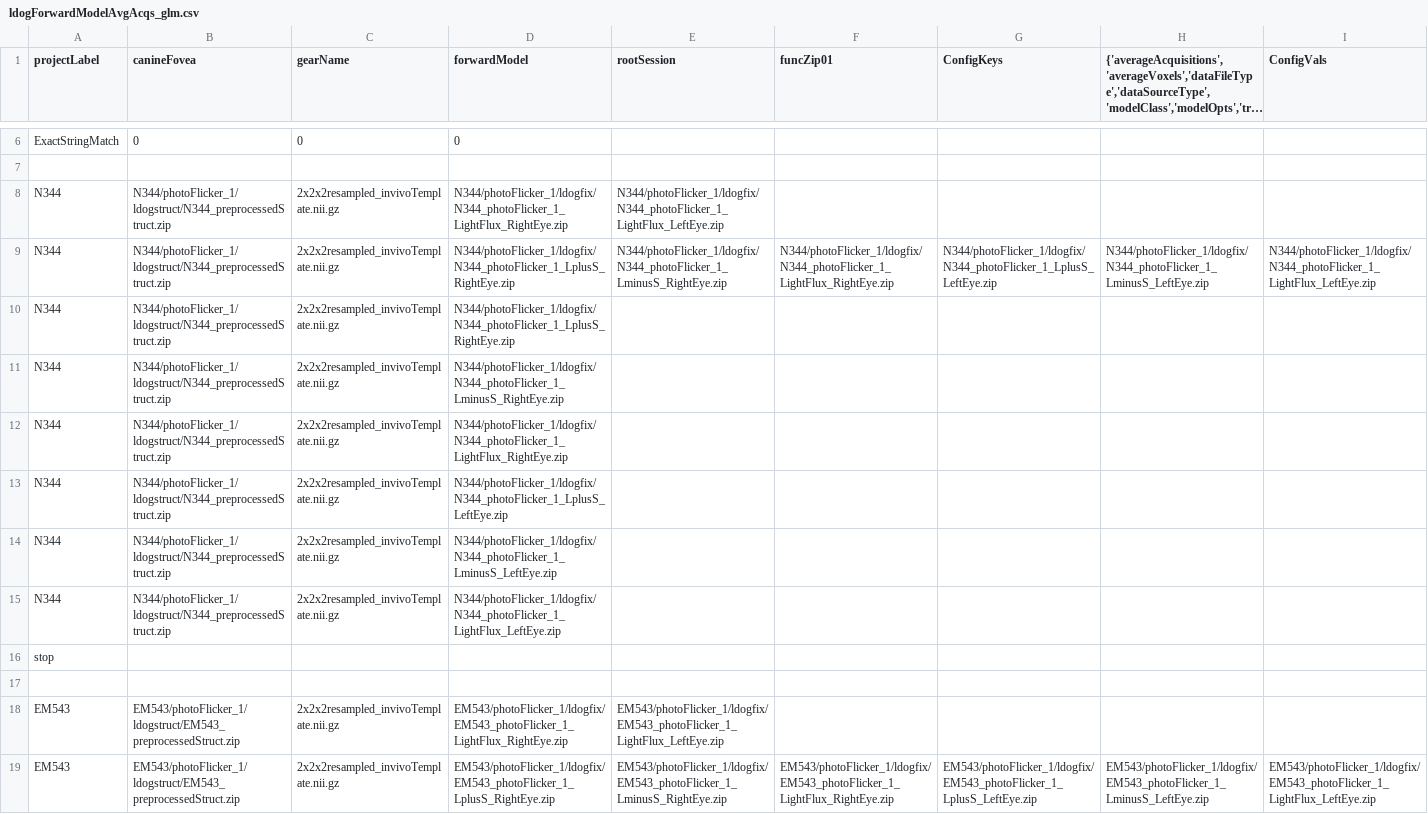
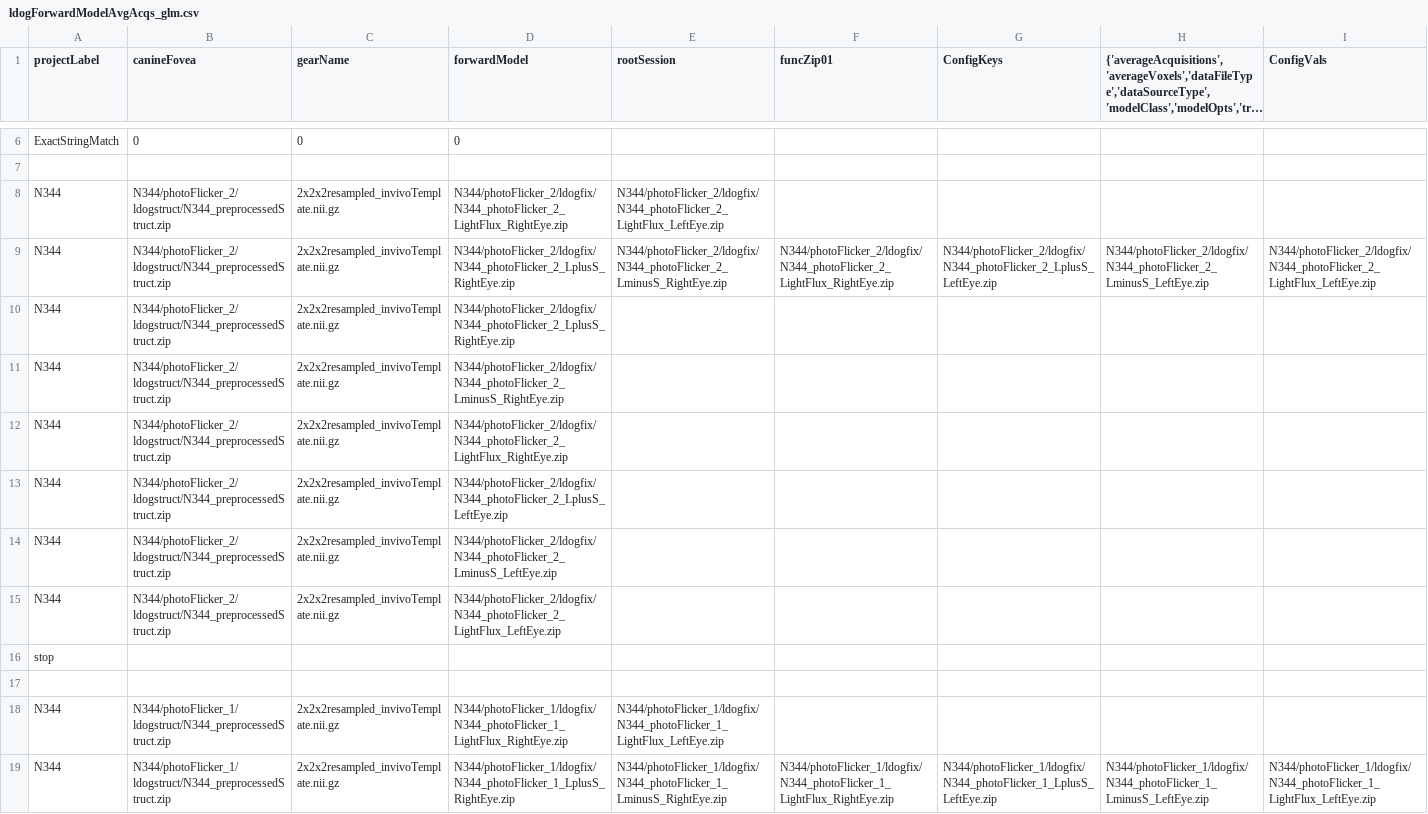
Before and after one commit to gkaguirrelab/mriLDOGAnalysis, a CSV file: submitGears/ldogForwardModelAvgAcqs_glm.csv, drawn as a sheet; only a part is shown, gaps mark what is left out; the shorter side is filled out with more unchanged rows; long unchanged cells end in …; rows hold the shown columns only; the diff names each change by its address in the sheet, - before the commit and + after, or states it on an @@ line.

```diff
--- a/submitGears/ldogForwardModelAvgAcqs_glm.csv
+++ b/submitGears/ldogForwardModelAvgAcqs_glm.csv
+row 8: N344 | N344/photoFlicker_2/ldogstruct/N344_preprocessedStruct.zip | 2x2x2resampled_invivoTemplate.nii.gz | N344/photoFlicker_2/ldogfix/N344_photoFlicker_2_LightFlux_RightEye.zip | N344/photoFlicker_2/ldogfix/N344_photoFlicker_2_LightFlux_LeftEye.zip
+row 9: N344 | N344/photoFlicker_2/ldogstruct/N344_preprocessedStruct.zip | 2x2x2resampled_invivoTemplate.nii.gz | N344/photoFlicker_2/ldogfix/N344_photoFlicker_2_LplusS_RightEye.zip | N344/photoFlicker_2/ldogfix/N344_photoFlicker_2_LminusS_RightEye.zip | N344/photoFlicker_2/ldogfix/N344_photoFlicker_2_LightFlux_RightEye.zip | N344/photoFlicker_2/ldogfix/N344_photoFlicker_2_LplusS_LeftEye.zip | N344/photoFlicker_2/ldogfix/N344_photoFlicker_2_LminusS_LeftEye.zip | N344/photoFlicker_2/ldogfix/N344_photoFlicker_2_LightFlux_LeftEye.zip
+row 10: N344 | N344/photoFlicker_2/ldogstruct/N344_preprocessedStruct.zip | 2x2x2resampled_invivoTemplate.nii.gz | N344/photoFlicker_2/ldogfix/N344_photoFlicker_2_LplusS_RightEye.zip
+row 11: N344 | N344/photoFlicker_2/ldogstruct/N344_preprocessedStruct.zip | 2x2x2resampled_invivoTemplate.nii.gz | N344/photoFlicker_2/ldogfix/N344_photoFlicker_2_LminusS_RightEye.zip
+row 12: N344 | N344/photoFlicker_2/ldogstruct/N344_preprocessedStruct.zip | 2x2x2resampled_invivoTemplate.nii.gz | N344/photoFlicker_2/ldogfix/N344_photoFlicker_2_LightFlux_RightEye.zip
+row 13: N344 | N344/photoFlicker_2/ldogstruct/N344_preprocessedStruct.zip | 2x2x2resampled_invivoTemplate.nii.gz | N344/photoFlicker_2/ldogfix/N344_photoFlicker_2_LplusS_LeftEye.zip
+row 14: N344 | N344/photoFlicker_2/ldogstruct/N344_preprocessedStruct.zip | 2x2x2resampled_invivoTemplate.nii.gz | N344/photoFlicker_2/ldogfix/N344_photoFlicker_2_LminusS_LeftEye.zip
+row 15: N344 | N344/photoFlicker_2/ldogstruct/N344_preprocessedStruct.zip | 2x2x2resampled_invivoTemplate.nii.gz | N344/photoFlicker_2/ldogfix/N344_photoFlicker_2_LightFlux_LeftEye.zip
+row 16: stop
+row 17: (empty)
```
Also changed, not shown: submitGears/ldogFixParams.csv, submitGears/ldogFuncParams.csv, 1 other file.
